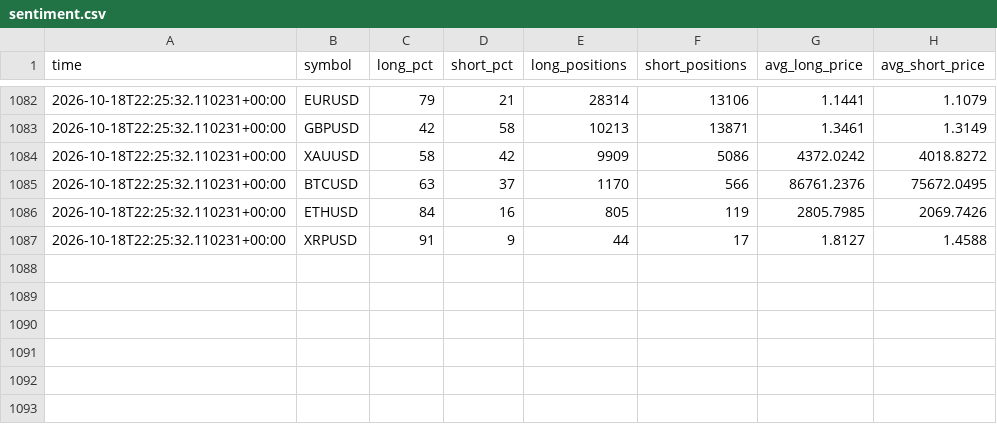
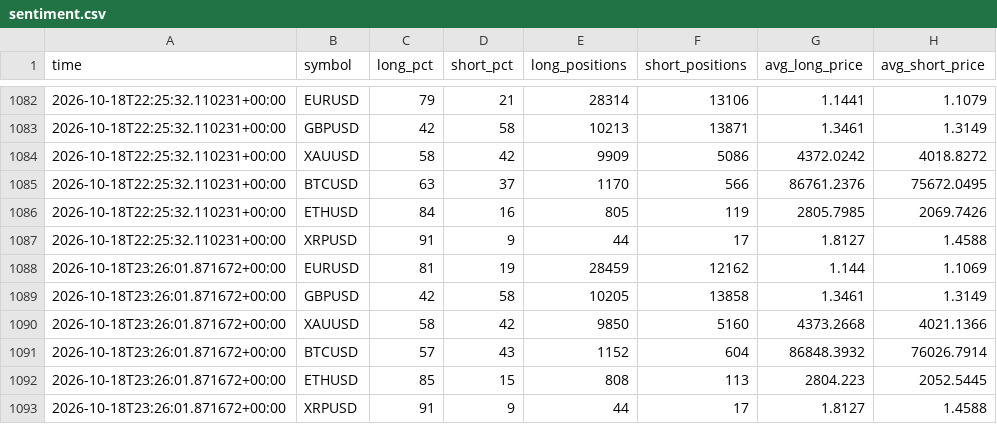
Before and after one commit to thebhujangi/forex-bot, a CSV file: state/sentiment.csv, drawn as a sheet; only a part is shown, gaps mark what is left out; the diff names each change by its address in the sheet, - before the commit and + after, or states it on an @@ line.

```diff
--- a/state/sentiment.csv
+++ b/state/sentiment.csv
+row 1088: 2026-10-18T23:26:01.871672+00:00 | EURUSD | 81 | 19 | 28459 | 12162 | 1.144 | 1.1069
+row 1089: 2026-10-18T23:26:01.871672+00:00 | GBPUSD | 42 | 58 | 10205 | 13858 | 1.3461 | 1.3149
+row 1090: 2026-10-18T23:26:01.871672+00:00 | XAUUSD | 58 | 42 | 9850 | 5160 | 4373.2668 | 4021.1366
+row 1091: 2026-10-18T23:26:01.871672+00:00 | BTCUSD | 57 | 43 | 1152 | 604 | 86848.3932 | 76026.7914
+row 1092: 2026-10-18T23:26:01.871672+00:00 | ETHUSD | 85 | 15 | 808 | 113 | 2804.223 | 2052.5445
+row 1093: 2026-10-18T23:26:01.871672+00:00 | XRPUSD | 91 | 9 | 44 | 17 | 1.8127 | 1.4588
```
Also changed, not shown: 1 other file.
